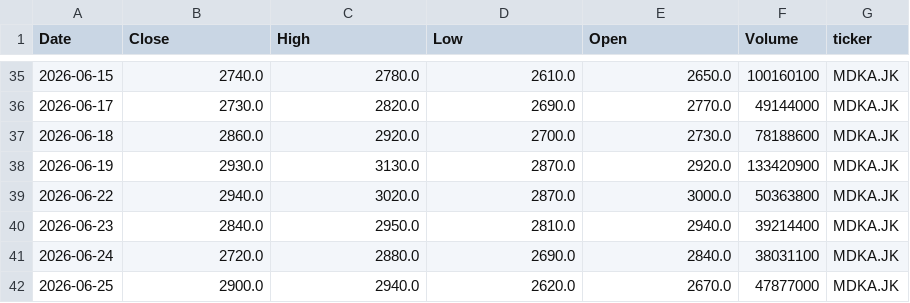
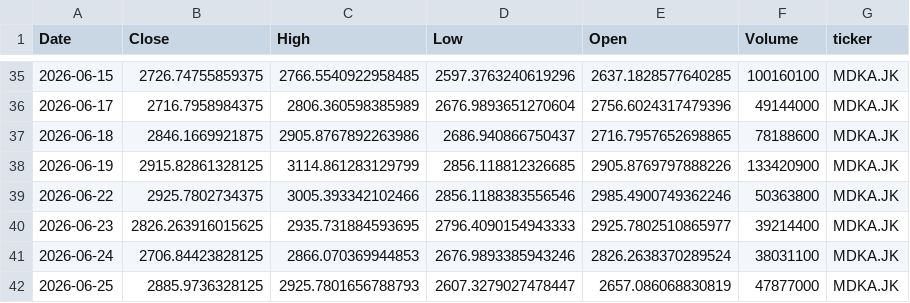
Before and after one commit to Anom16/stoxarea, a CSV file: stoxarea-backend/data/raw/ohlcv/MDKA.JK.csv, drawn as a sheet; only a part is shown, gaps mark what is left out; the diff covers the shown part only.

```diff
--- a/stoxarea-backend/data/raw/ohlcv/MDKA.JK.csv
+++ b/stoxarea-backend/data/raw/ohlcv/MDKA.JK.csv
@@ -35,8 +35,8 @@ Date,Close,High,Low,Open,Volume,ticker
-2026-06-15,2740.0,2780.0,2610.0,2650.0,100160100,MDKA.JK
-2026-06-17,2730.0,2820.0,2690.0,2770.0,49144000,MDKA.JK
-2026-06-18,2860.0,2920.0,2700.0,2730.0,78188600,MDKA.JK
-2026-06-19,2930.0,3130.0,2870.0,2920.0,133420900,MDKA.JK
-2026-06-22,2940.0,3020.0,2870.0,3000.0,50363800,MDKA.JK
-2026-06-23,2840.0,2950.0,2810.0,2940.0,39214400,MDKA.JK
-2026-06-24,2720.0,2880.0,2690.0,2840.0,38031100,MDKA.JK
-2026-06-25,2900.0,2940.0,2620.0,2670.0,47877000,MDKA.JK
+2026-06-15,2726.74755859375,2766.5540922958485,2597.3763240619296,2637.1828577640285,100160100,MDKA.JK
+2026-06-17,2716.7958984375,2806.360598385989,2676.9893651270604,2756.6024317479396,49144000,MDKA.JK
+2026-06-18,2846.1669921875,2905.8767892263986,2686.940866750437,2716.7957652698865,78188600,MDKA.JK
+2026-06-19,2915.82861328125,3114.861283129799,2856.118812326685,2905.8769797888226,133420900,MDKA.JK
+2026-06-22,2925.7802734375,3005.393342102466,2856.1188383556546,2985.4900749362246,50363800,MDKA.JK
+2026-06-23,2826.263916015625,2935.731884593695,2796.4090154943333,2925.7802510865977,39214400,MDKA.JK
+2026-06-24,2706.84423828125,2866.070369944853,2676.9893385943246,2826.2638370289524,38031100,MDKA.JK
+2026-06-25,2885.9736328125,2925.7801656788793,2607.3279027478447,2657.086068830819,47877000,MDKA.JK
```
Also changed, not shown: 48 edited cells elsewhere in this file, 14 other files.
